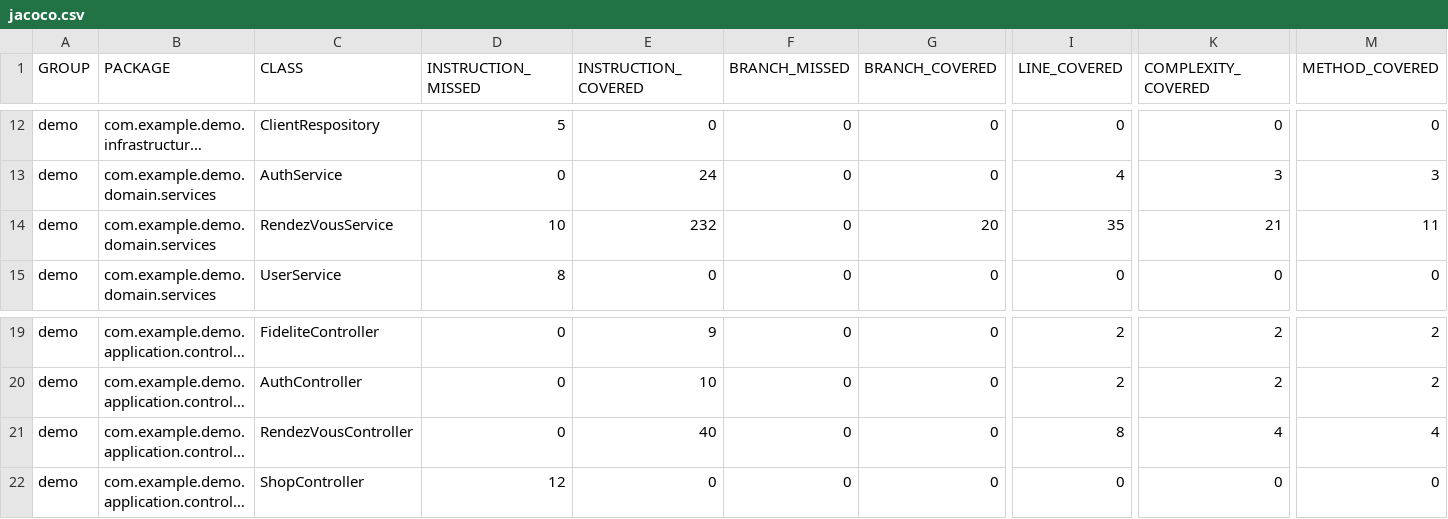
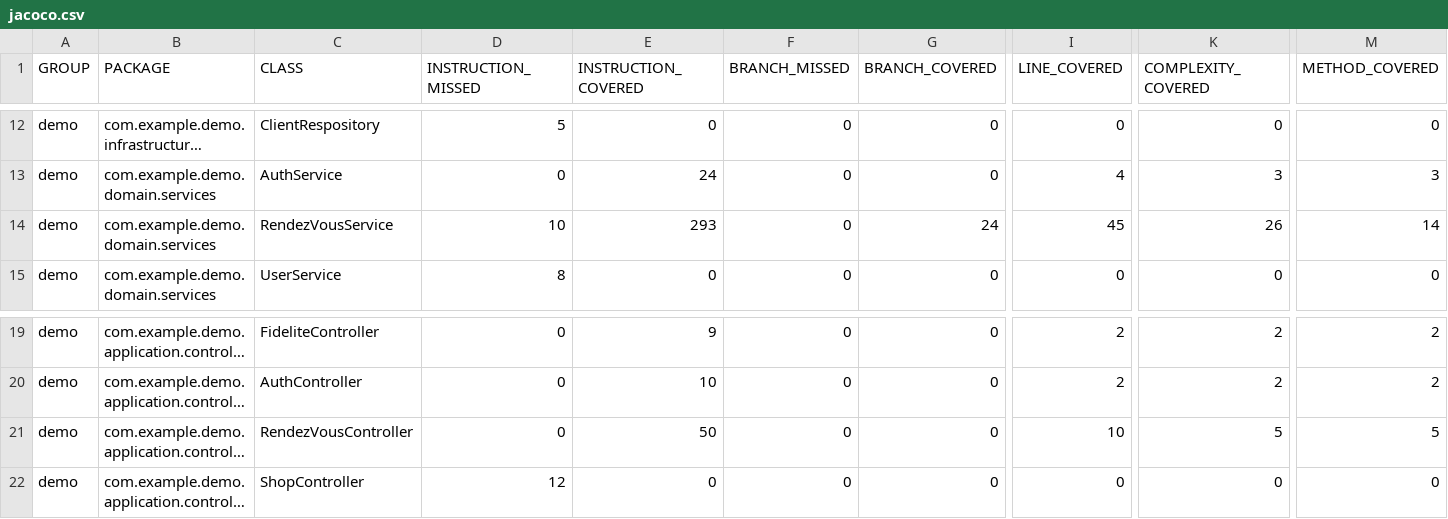
Before and after one commit to alexandre-jme1234/shopWise_project, a CSV file: couverture/backend/jacoco.csv, drawn as a sheet; only a part is shown, gaps mark what is left out; long unchanged cells end in …; the diff names each change by its address in the sheet, - before the commit and + after, or states it on an @@ line.

```diff
--- a/couverture/backend/jacoco.csv
+++ b/couverture/backend/jacoco.csv
-E14 (INSTRUCTION_COVERED): 232
+E14 (INSTRUCTION_COVERED): 293
-G14 (BRANCH_COVERED): 20
+G14 (BRANCH_COVERED): 24
-I14 (LINE_COVERED): 35
+I14 (LINE_COVERED): 45
-K14 (COMPLEXITY_COVERED): 21
+K14 (COMPLEXITY_COVERED): 26
-M14 (METHOD_COVERED): 11
+M14 (METHOD_COVERED): 14
-E21 (INSTRUCTION_COVERED): 40
+E21 (INSTRUCTION_COVERED): 50
-I21 (LINE_COVERED): 8
+I21 (LINE_COVERED): 10
-K21 (COMPLEXITY_COVERED): 4
+K21 (COMPLEXITY_COVERED): 5
-M21 (METHOD_COVERED): 4
+M21 (METHOD_COVERED): 5
```
Also changed, not shown: 34 other files.
